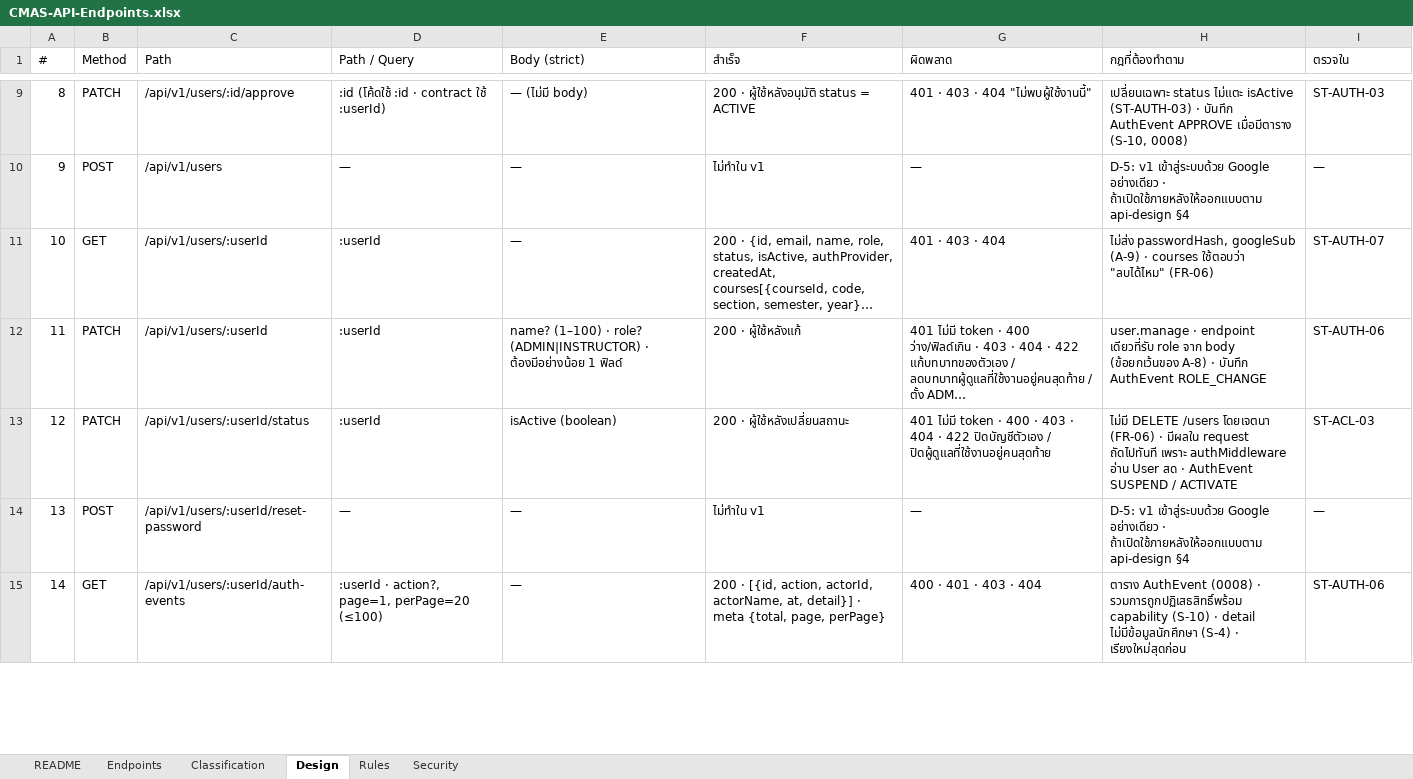
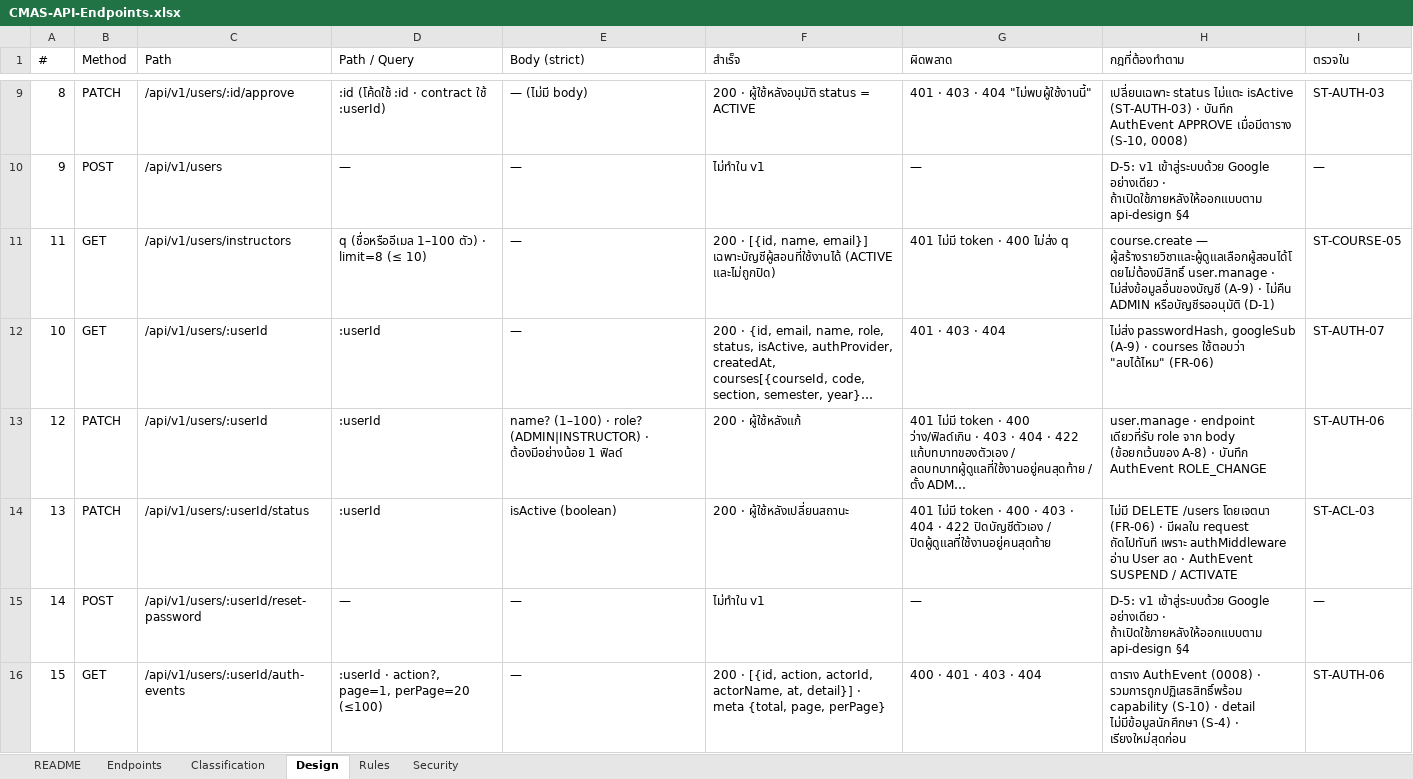
Before and after one commit to SIET-KMITL-INCEPTIO/CMAS-CLO, an Excel workbook: docs/excel/api/CMAS-API-Endpoints.xlsx, sheet Design, drawn as a sheet; only a part is shown, gaps mark what is left out; long unchanged cells end in …; values as stored, in another font and other column widths than the file's, no cell formats; addresses are those after the commit; the diff covers the shown part only; the diff names each change by its address in the sheet, - before the commit and + after, or states it on an @@ line.

```diff
--- a/docs/excel/api/CMAS-API-Endpoints.xlsx (sheet Design)
+++ b/docs/excel/api/CMAS-API-Endpoints.xlsx (sheet Design)
+row 11: 11 | GET | /api/v1/users/instructors | q (ชื่อหรืออีเมล 1–100 ตัว) · limit=8 (≤ 10) | — | 200 · [{id, name, email}] เฉพาะบัญชีผู้สอนที่ใช้งานได้ (ACTIVE และไม่ถูกปิด) | 401 ไม่มี token · 400 ไม่ส่ง q | course.create — ผู้สร้างรายวิชาและผู้ดูแลเลือกผู้สอนได้โดยไม่ต้องมีสิทธิ์ user.manage · ไม่ส่งข้อมูลอื่นของบัญชี (A-9) · ไม่คืน ADMIN หรือบัญชีรออนุมัติ (D-1) | ST-COURSE-05
@@ column A (#) renumbered between rows 13 and 78 @@
```
Also changed, not shown: 2 edited cells elsewhere in this sheet, sheet Endpoints, cell formats, 30 other files.
